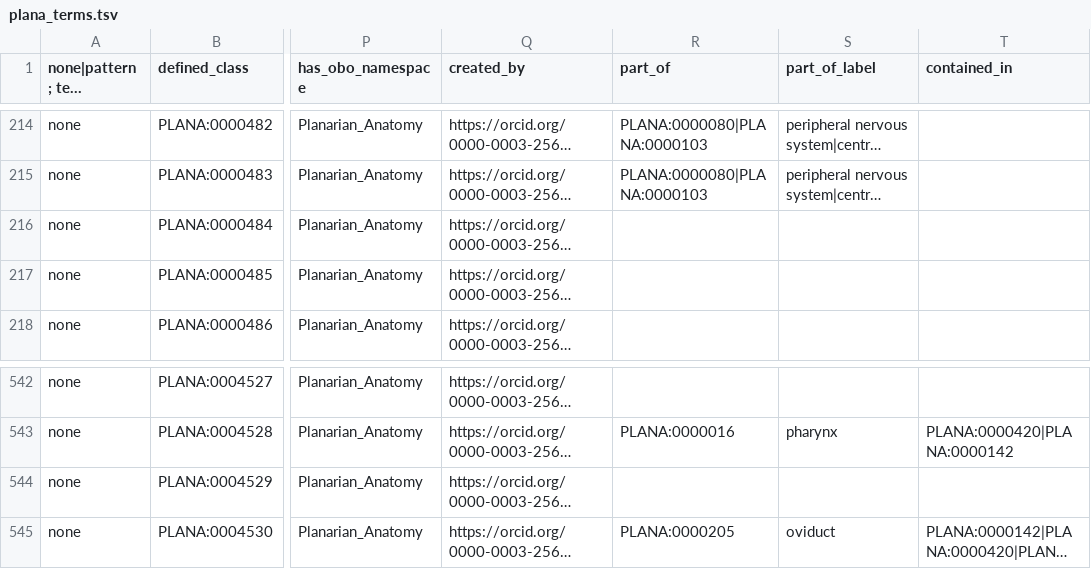
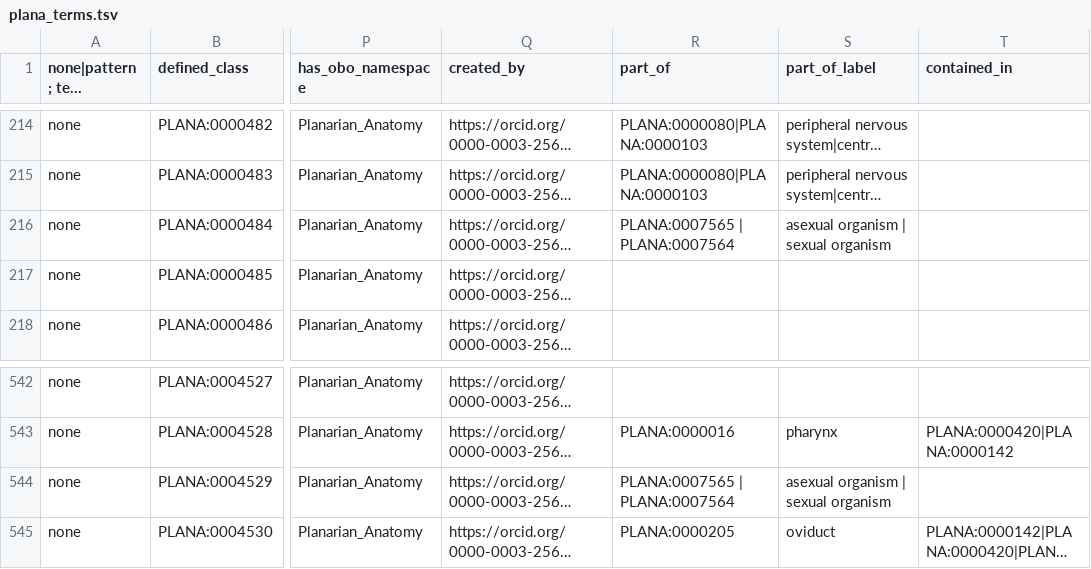
Before and after one commit to obophenotype/planaria-ontology, a TSV file: src/patterns/plana_terms.tsv, drawn as a sheet; only a part is shown, gaps mark what is left out; long unchanged cells end in …; the diff covers the shown part only; the diff names each change by its address in the sheet, - before the commit and + after, or states it on an @@ line.

```diff
--- a/src/patterns/plana_terms.tsv
+++ b/src/patterns/plana_terms.tsv
-R216 (part_of): (empty)
+R216 (part_of): PLANA:0007565 | PLANA:0007564
-S216 (part_of_label): (empty)
+S216 (part_of_label): asexual organism | sexual organism
-R544 (part_of): (empty)
+R544 (part_of): PLANA:0007565 | PLANA:0007564
-S544 (part_of_label): (empty)
+S544 (part_of_label): asexual organism | sexual organism
```
Also changed, not shown: 12 edited cells elsewhere in this file, plana.csv, src/ontology/plana.csv, 25 other files.
